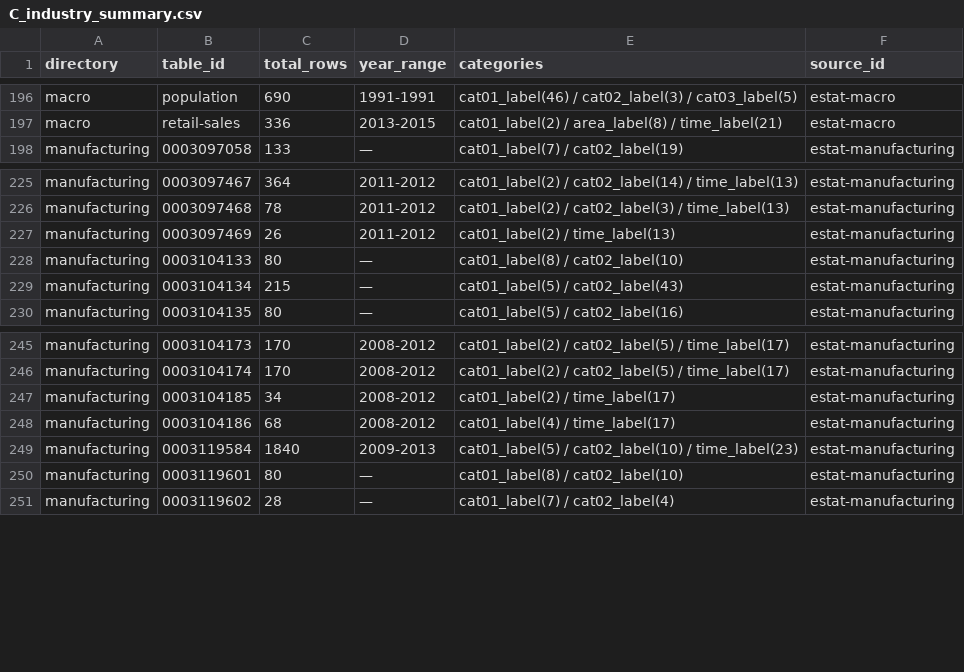
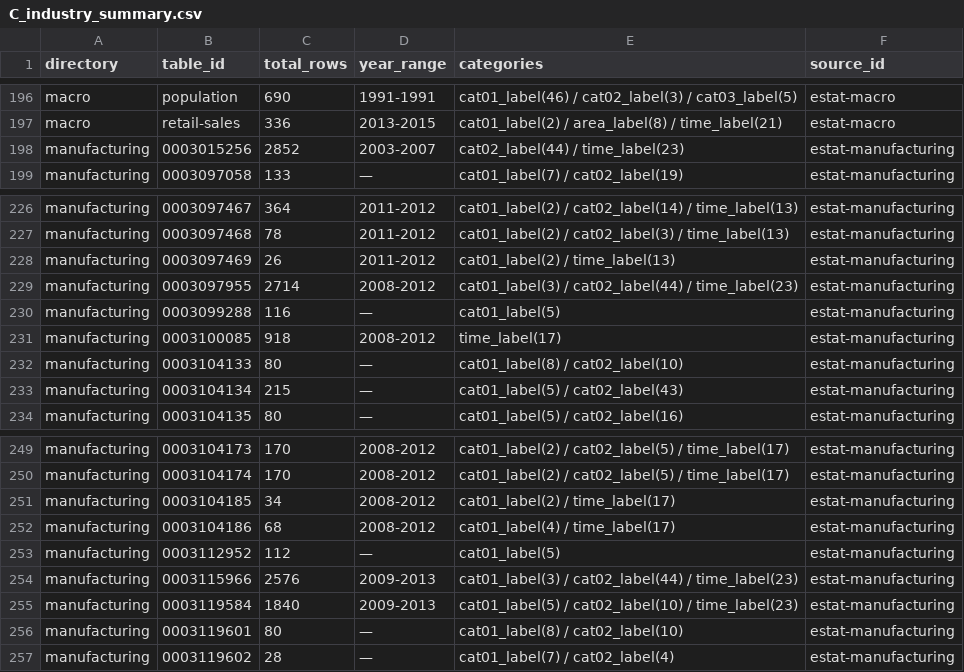
Before and after one commit to kyo000-hub/crex-data-pipeline, a CSV file: data/gsheet/C_industry_summary.csv, drawn as a sheet; only a part is shown, gaps mark what is left out; the diff covers the shown part only.

```diff
--- a/data/gsheet/C_industry_summary.csv
+++ b/data/gsheet/C_industry_summary.csv
@@ -197,2 +197,3 @@ macro,population,690,1991-1991,cat01_label(46) / cat02_label(3) / cat03_label(5)
 macro,retail-sales,336,2013-2015,cat01_label(2) / area_label(8) / time_label(21),estat-macro
+manufacturing,0003015256,2852,2003-2007,cat02_label(44) / time_label(23),estat-manufacturing
 manufacturing,0003097058,133,—,cat01_label(7) / cat02_label(19),estat-manufacturing
@@ -227,2 +228,5 @@ manufacturing,0003097468,78,2011-2012,cat01_label(2) / cat02_label(3) / time_lab
 manufacturing,0003097469,26,2011-2012,cat01_label(2) / time_label(13),estat-manufacturing
+manufacturing,0003097955,2714,2008-2012,cat01_label(3) / cat02_label(44) / time_label(23),estat-manufacturing
+manufacturing,0003099288,116,—,cat01_label(5),estat-manufacturing
+manufacturing,0003100085,918,2008-2012,time_label(17),estat-manufacturing
 manufacturing,0003104133,80,—,cat01_label(8) / cat02_label(10),estat-manufacturing
@@ -248,2 +252,4 @@ manufacturing,0003104185,34,2008-2012,cat01_label(2) / time_label(17),estat-manu
 manufacturing,0003104186,68,2008-2012,cat01_label(4) / time_label(17),estat-manufacturing
+manufacturing,0003112952,112,—,cat01_label(5),estat-manufacturing
+manufacturing,0003115966,2576,2009-2013,cat01_label(3) / cat02_label(44) / time_label(23),estat-manufacturing
 manufacturing,0003119584,1840,2009-2013,cat01_label(5) / cat02_label(10) / time_label(23),estat-manufacturing
```
Also changed, not shown: 24 added rows elsewhere in this file, 58 other files.
